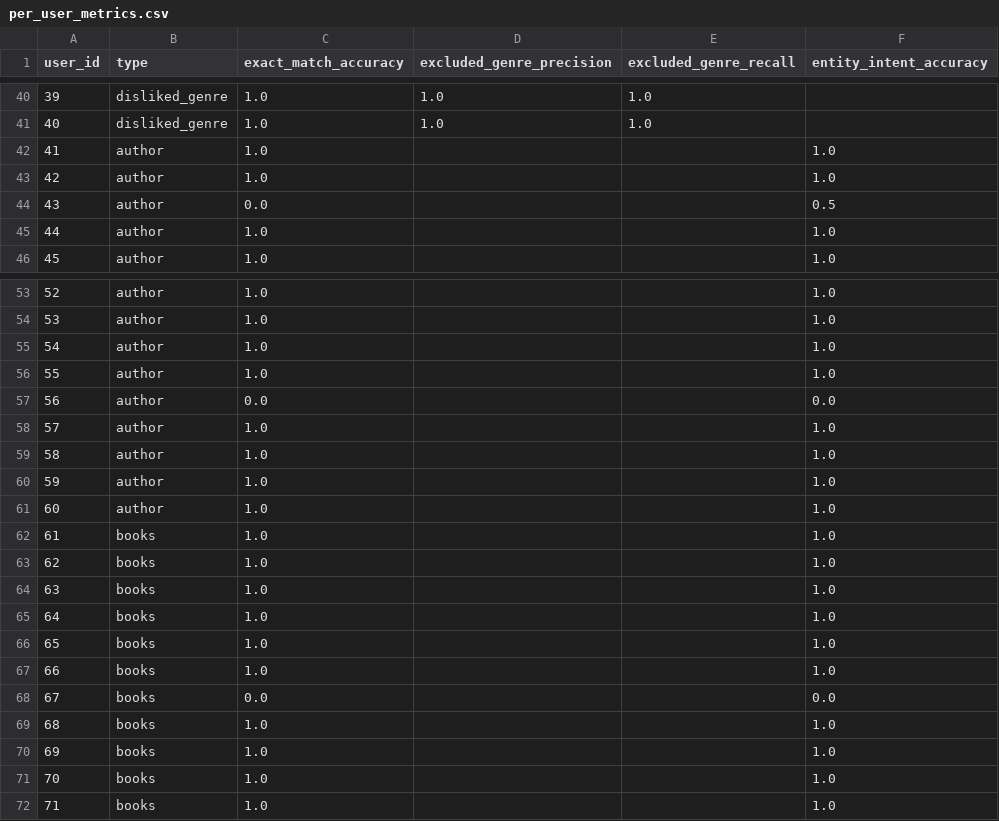
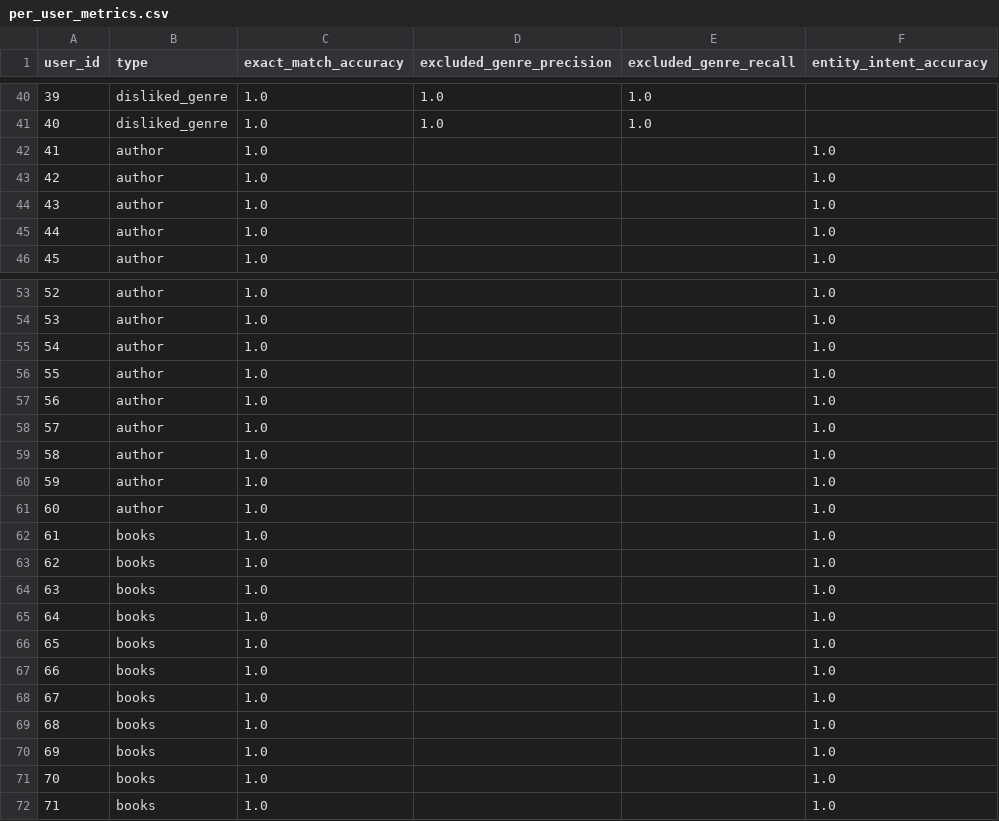
Before and after one commit to Fuyuki0312/Reading-app-Lunaria, a CSV file: backend/evaluation/eval_results/intent_extraction_metrics/per_user_metrics.csv, drawn as a sheet; only a part is shown, gaps mark what is left out; the diff covers the shown part only.

```diff
--- a/backend/evaluation/eval_results/intent_extraction_metrics/per_user_metrics.csv
+++ b/backend/evaluation/eval_results/intent_extraction_metrics/per_user_metrics.csv
@@ -43,3 +43,3 @@ user_id,type,exact_match_accuracy,excluded_genre_precision,excluded_genre_recall
 42,author,1.0,,,1.0
-43,author,0.0,,,0.5
+43,author,1.0,,,1.0
 44,author,1.0,,,1.0
@@ -56,3 +56,3 @@ user_id,type,exact_match_accuracy,excluded_genre_precision,excluded_genre_recall
 55,author,1.0,,,1.0
-56,author,0.0,,,0.0
+56,author,1.0,,,1.0
 57,author,1.0,,,1.0
@@ -67,3 +67,3 @@ user_id,type,exact_match_accuracy,excluded_genre_precision,excluded_genre_recall
 66,books,1.0,,,1.0
-67,books,0.0,,,0.0
+67,books,1.0,,,1.0
 68,books,1.0,,,1.0
```
Also changed, not shown: 25 edited cells elsewhere in this file, 4 other files.
